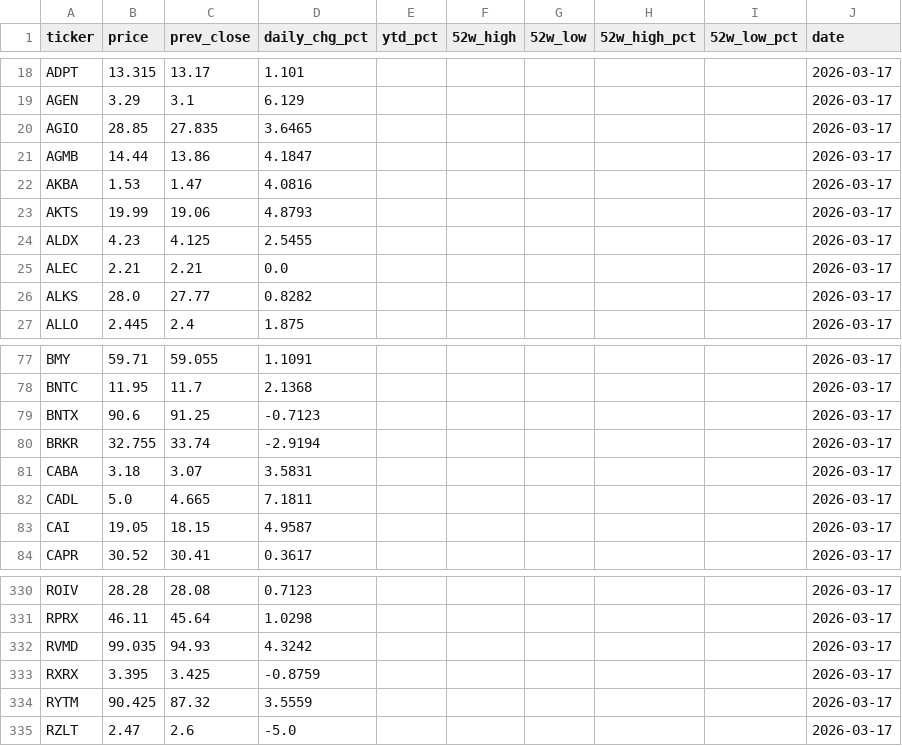
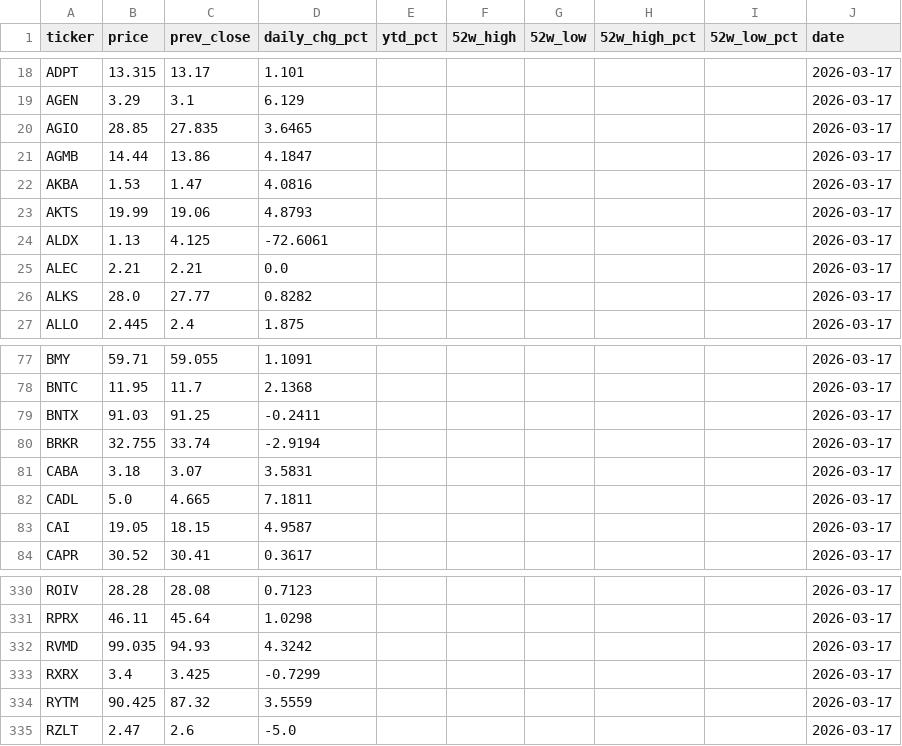
Before and after one commit to lorago92/epitope-dashboard, a CSV file: data/prices_latest.csv, drawn as a sheet; only a part is shown, gaps mark what is left out.

Commit message:
chore: update dashboard data [2026-03-17]

```diff
--- a/data/prices_latest.csv
+++ b/data/prices_latest.csv
@@ -23,3 +23,3 @@ AKBA,1.53,1.47,4.0816,,,,,,2026-03-17
 AKTS,19.99,19.06,4.8793,,,,,,2026-03-17
-ALDX,4.23,4.125,2.5455,,,,,,2026-03-17
+ALDX,1.13,4.125,-72.6061,,,,,,2026-03-17
 ALEC,2.21,2.21,0.0,,,,,,2026-03-17
@@ -78,3 +78,3 @@ BMY,59.71,59.055,1.1091,,,,,,2026-03-17
 BNTC,11.95,11.7,2.1368,,,,,,2026-03-17
-BNTX,90.6,91.25,-0.7123,,,,,,2026-03-17
+BNTX,91.03,91.25,-0.2411,,,,,,2026-03-17
 BRKR,32.755,33.74,-2.9194,,,,,,2026-03-17
@@ -332,3 +332,3 @@ RPRX,46.11,45.64,1.0298,,,,,,2026-03-17
 RVMD,99.035,94.93,4.3242,,,,,,2026-03-17
-RXRX,3.395,3.425,-0.8759,,,,,,2026-03-17
+RXRX,3.4,3.425,-0.7299,,,,,,2026-03-17
 RYTM,90.425,87.32,3.5559,,,,,,2026-03-17
```
